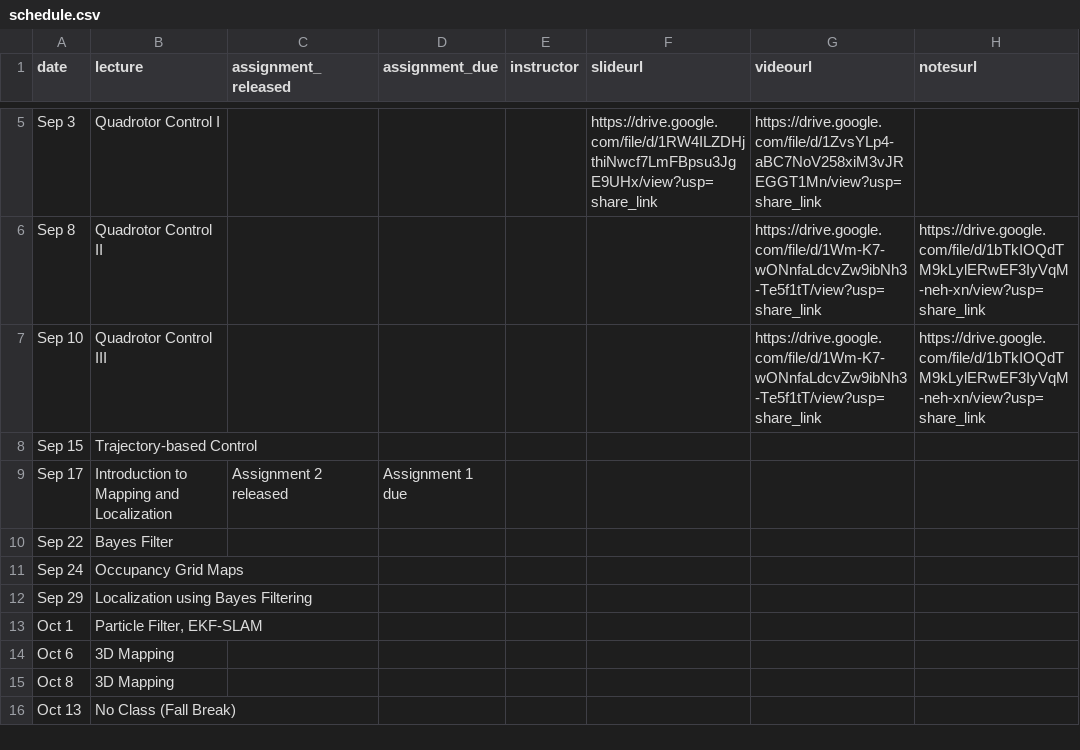
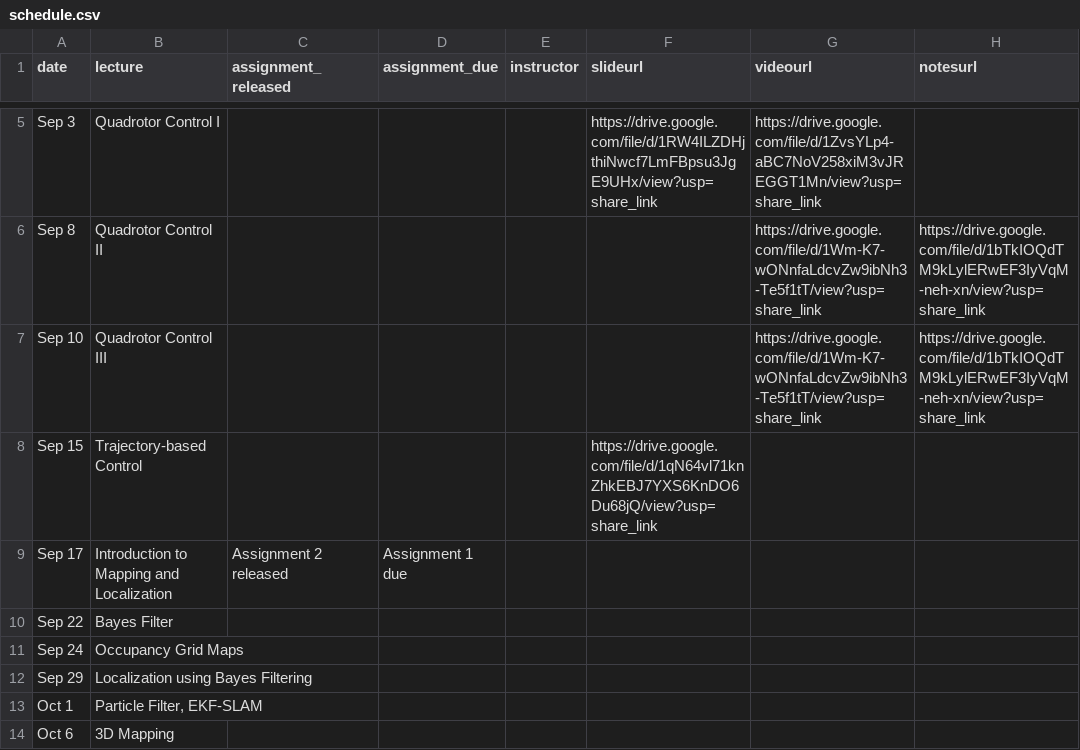
Before and after one commit to mral-cmu/mral-cmu.github.io, a CSV file: _data/schedule.csv, drawn as a sheet; only a part is shown, gaps mark what is left out; the shorter side is filled out with more unchanged rows; the diff names each change by its address in the sheet, - before the commit and + after, or states it on an @@ line.

Commit message:
trajectory control slides

```diff
--- a/_data/schedule.csv
+++ b/_data/schedule.csv
-F8 (slideurl): (empty)
+F8 (slideurl): https://drive.google.com/file/d/1qN64vl71knZhkEBJ7YXS6KnDO6Du68jQ/view?usp=share_link
```
